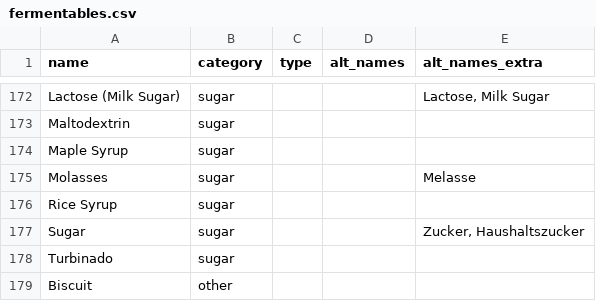
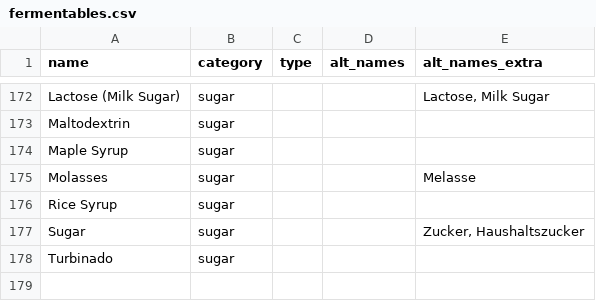
Before and after one commit to scheb/beer-analytics, a CSV file: recipe_db/data/fermentables.csv, drawn as a sheet; only a part is shown, gaps mark what is left out; the diff names each change by its address in the sheet, - before the commit and + after, or states it on an @@ line.

Commit message:
Add fermentables views

```diff
--- a/recipe_db/data/fermentables.csv
+++ b/recipe_db/data/fermentables.csv
-row 179: Biscuit | other
```
Also changed, not shown: 7 other files.
